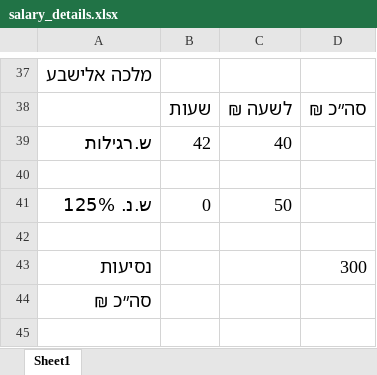
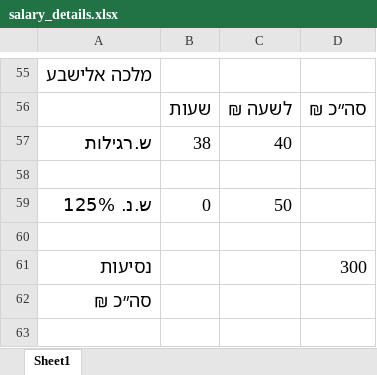
Before and after one commit to vgeshiktor/bhops, an Excel workbook: internal/attendanceops/output/salary_details.xlsx, sheet Sheet1, drawn as a sheet; only a part is shown, gaps mark what is left out; values as stored, in another font and other column widths than the file's, no borders; addresses are those after the commit; the diff covers the shown part only; the diff names each change by its address in the sheet, - before the commit and + after, or states it on an @@ line.

```diff
--- a/internal/attendanceops/output/salary_details.xlsx (sheet Sheet1)
+++ b/internal/attendanceops/output/salary_details.xlsx (sheet Sheet1)
-B57: 42
+B57: 38
```
Also changed, not shown: 20 added rows, 20 removed rows, 16 moved rows and 4 edited cells elsewhere in this sheet, formulas that keep their value, 4 other files.
